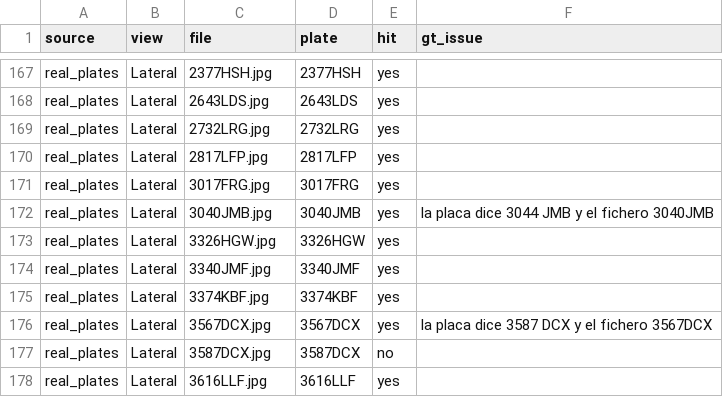
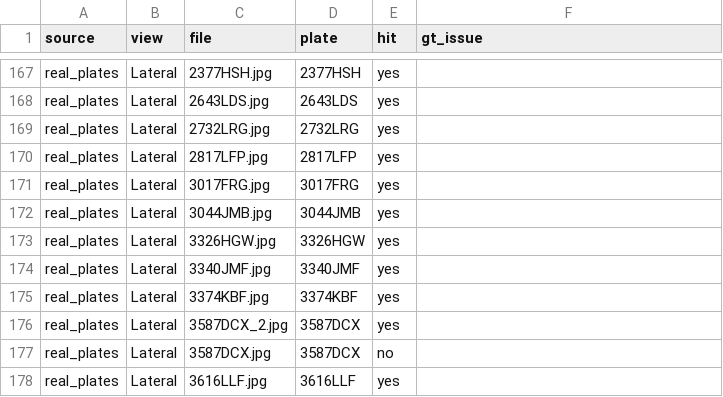
Before and after one commit to polbeltran04/Matricules, a CSV file: validation/detection_verdicts.csv, drawn as a sheet; only a part is shown, gaps mark what is left out.

```diff
--- a/validation/detection_verdicts.csv
+++ b/validation/detection_verdicts.csv
@@ -171,3 +171,3 @@ real_plates,Lateral,2817LFP.jpg,2817LFP,yes,
 real_plates,Lateral,3017FRG.jpg,3017FRG,yes,
-real_plates,Lateral,3040JMB.jpg,3040JMB,yes,la placa dice 3044 JMB y el fichero 3040JMB
+real_plates,Lateral,3044JMB.jpg,3044JMB,yes,
 real_plates,Lateral,3326HGW.jpg,3326HGW,yes,
@@ -175,3 +175,3 @@ real_plates,Lateral,3340JMF.jpg,3340JMF,yes,
 real_plates,Lateral,3374KBF.jpg,3374KBF,yes,
-real_plates,Lateral,3567DCX.jpg,3567DCX,yes,la placa dice 3587 DCX y el fichero 3567DCX
+real_plates,Lateral,3587DCX_2.jpg,3587DCX,yes,
 real_plates,Lateral,3587DCX.jpg,3587DCX,no,
```
Also changed, not shown: 2 other files.
